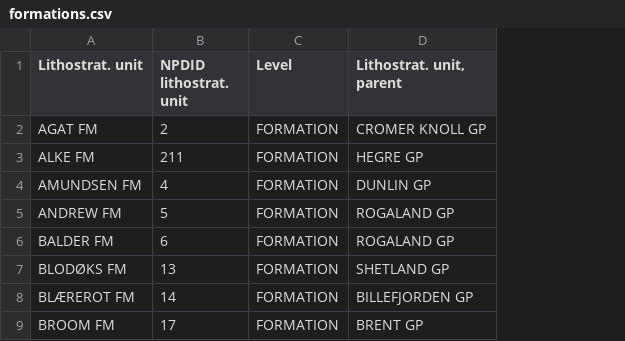
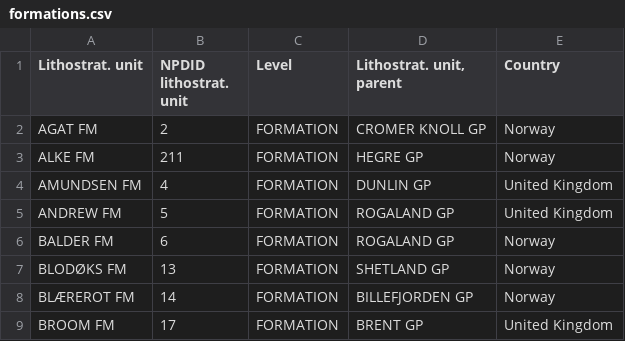
Before and after one commit to anantgupta04/bdrp_sch_kb, a CSV file: data/formations.csv, drawn as a sheet; only a part is shown; the diff names each change by its address in the sheet, - before the commit and + after, or states it on an @@ line.

Commit message:
Adding the countries per formation

```diff
--- a/data/formations.csv
+++ b/data/formations.csv
+column E (Country), rows 2-9: Norway | Norway | United Kingdom | United Kingdom | Norway | Norway | Norway | United Kingdom
```
